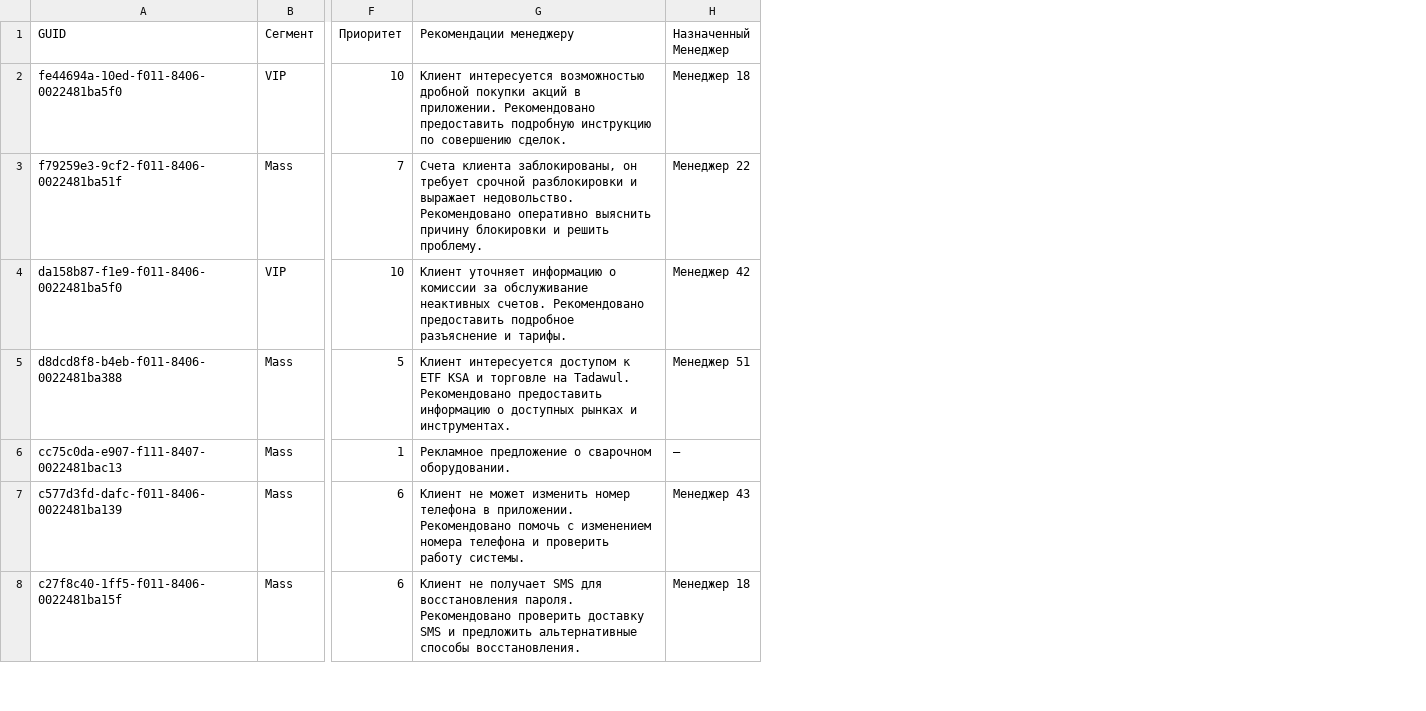
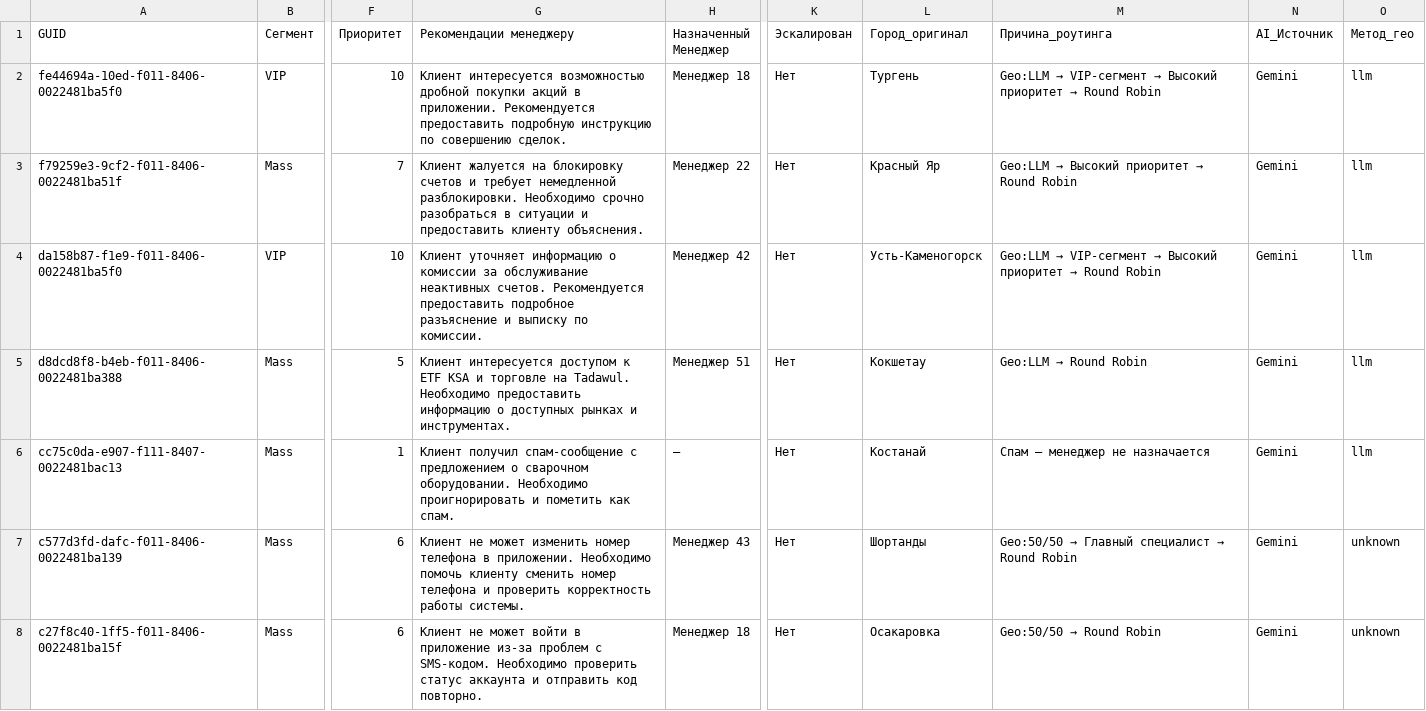
Before and after one commit to nonlyy2/datasaur-26-core-2-duo, a CSV file: data/results.csv, drawn as a sheet; only a part is shown, gaps mark what is left out; the diff covers the shown part only; the diff names each change by its address in the sheet, - before the commit and + after, or states it on an @@ line.

```diff
--- a/data/results.csv
+++ b/data/results.csv
+column K (Эскалирован), rows 2-8: all Нет
+column L (Город_оригинал), rows 2-8: Тургень | Красный Яр | Усть-Каменогорск | Кокшетау | Костанай | Шортанды | Осакаровка
+column M (Причина_роутинга), rows 2-8: Geo:LLM → VIP-сегмент → Высокий приоритет → Round Robin | Geo:LLM → Высокий приоритет → Round Robin | Geo:LLM → VIP-сегмент → Высокий приоритет → Round Robin | Geo:LLM → Round Robin | Спам — менеджер не назначается | Geo:50/50 → Главный специалист → Round Robin | Geo:50/50 → Round Robin
+column N (AI_Источник), rows 2-8: all Gemini
+column O (Метод_гео), rows 2-8: llm | llm | llm | llm | llm | unknown | unknown
-G2 (Рекомендации менеджеру): …в приложении. Рекомендовано предоставить подробную…
+G2 (Рекомендации менеджеру): …в приложении. Рекомендуется предоставить подробную…
-G3 (Рекомендации менеджеру): Счета клиента заблокированы, он требует срочной разблокировки и выражает недовольство. Рекомендовано оперативно выяснить причину блокировки и решить проблему.
+G3 (Рекомендации менеджеру): Клиент жалуется на блокировку счетов и требует немедленной разблокировки. Необходимо срочно разобраться в ситуации и предоставить клиенту объяснения.
-G4 (Рекомендации менеджеру): …неактивных счетов. Рекомендовано предоставить подробное разъяснение и тарифы.
+G4 (Рекомендации менеджеру): …неактивных счетов. Рекомендуется предоставить подробное разъяснение и выписку по комиссии.
-G5 (Рекомендации менеджеру): …на Tadawul. Рекомендовано предоставить информацию…
+G5 (Рекомендации менеджеру): …на Tadawul. Необходимо предоставить информацию…
-G6 (Рекомендации менеджеру): Рекламное предложение о сварочном оборудовании.
+G6 (Рекомендации менеджеру): Клиент получил спам-сообщение с предложением о сварочном оборудовании. Необходимо проигнорировать и пометить как спам.
-G7 (Рекомендации менеджеру): …в приложении. Рекомендовано помочь с изменением номера телефона и проверить работу системы.
+G7 (Рекомендации менеджеру): …в приложении. Необходимо помочь клиенту сменить номер телефона и проверить корректность работы системы.
-G8 (Рекомендации менеджеру): Клиент не получает SMS для восстановления пароля. Рекомендовано проверить доставку SMS и предложить альтернативные способы восстановления.
+G8 (Рекомендации менеджеру): Клиент не может войти в приложение из-за проблем с SMS-кодом. Необходимо проверить статус аккаунта и отправить код повторно.
```
Also changed, not shown: 25 edited cells elsewhere in this file, 3 other files.
